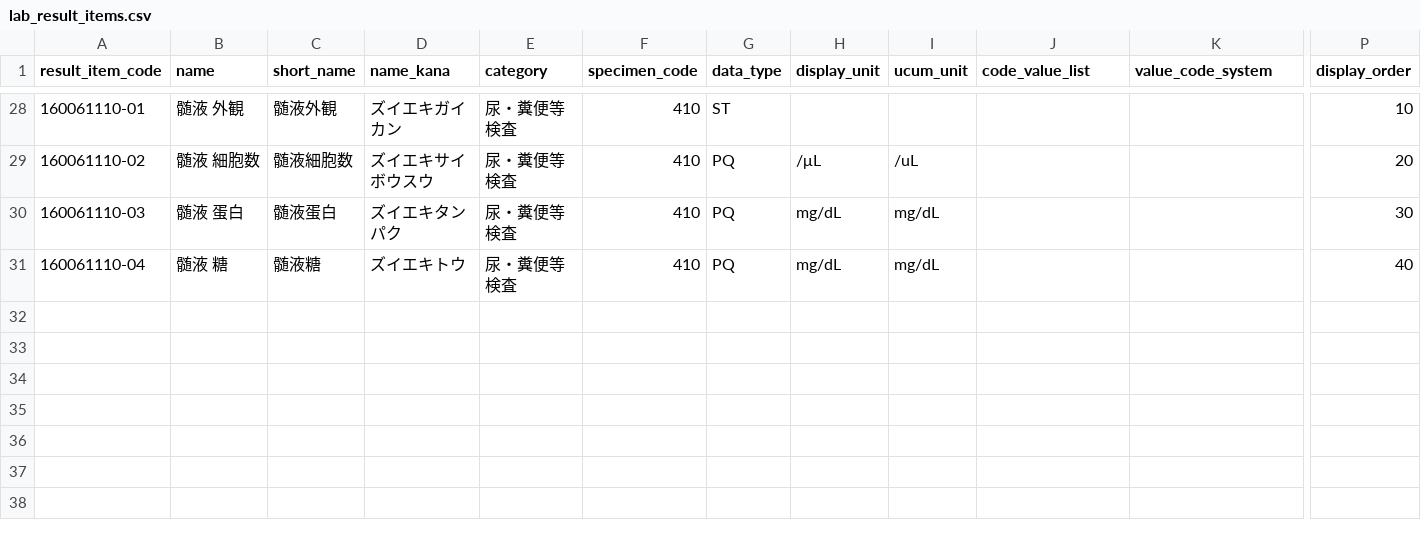
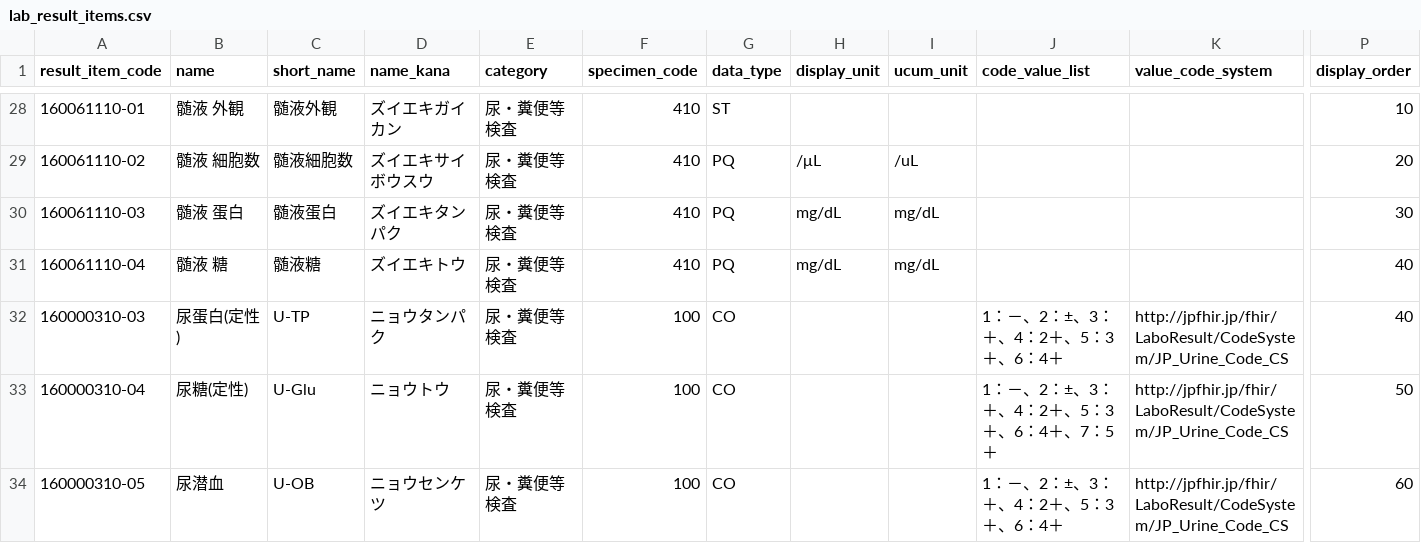
Before and after one commit to ysnr-dev/fhir-client, a CSV file: backend/db/seed_data/lab_result_items.csv, drawn as a sheet; only a part is shown, gaps mark what is left out; rows hold the shown columns only; the diff names each change by its address in the sheet, - before the commit and + after, or states it on an @@ line.

```diff
--- a/backend/db/seed_data/lab_result_items.csv
+++ b/backend/db/seed_data/lab_result_items.csv
+row 32: 160000310-03 | 尿蛋白(定性) | U-TP | ニョウタンパク | 尿・糞便等検査 | 100 | CO |  |  | 1：－、2：±、3：＋、4：2＋、5：3＋、6：4＋ | http://jpfhir.jp/fhir/LaboResult/CodeSystem/JP_Urine_Code_CS | 40
+row 33: 160000310-04 | 尿糖(定性) | U-Glu | ニョウトウ | 尿・糞便等検査 | 100 | CO |  |  | 1：－、2：±、3：＋、4：2＋、5：3＋、6：4＋、7：5＋ | http://jpfhir.jp/fhir/LaboResult/CodeSystem/JP_Urine_Code_CS | 50
+row 34: 160000310-05 | 尿潜血 | U-OB | ニョウセンケツ | 尿・糞便等検査 | 100 | CO |  |  | 1：－、2：±、3：＋、4：2＋、5：3＋、6：4＋ | http://jpfhir.jp/fhir/LaboResult/CodeSystem/JP_Urine_Code_CS | 60
```
Also changed, not shown: backend/db/seed_data/lab_order_item_results.csv, 8 other files.
